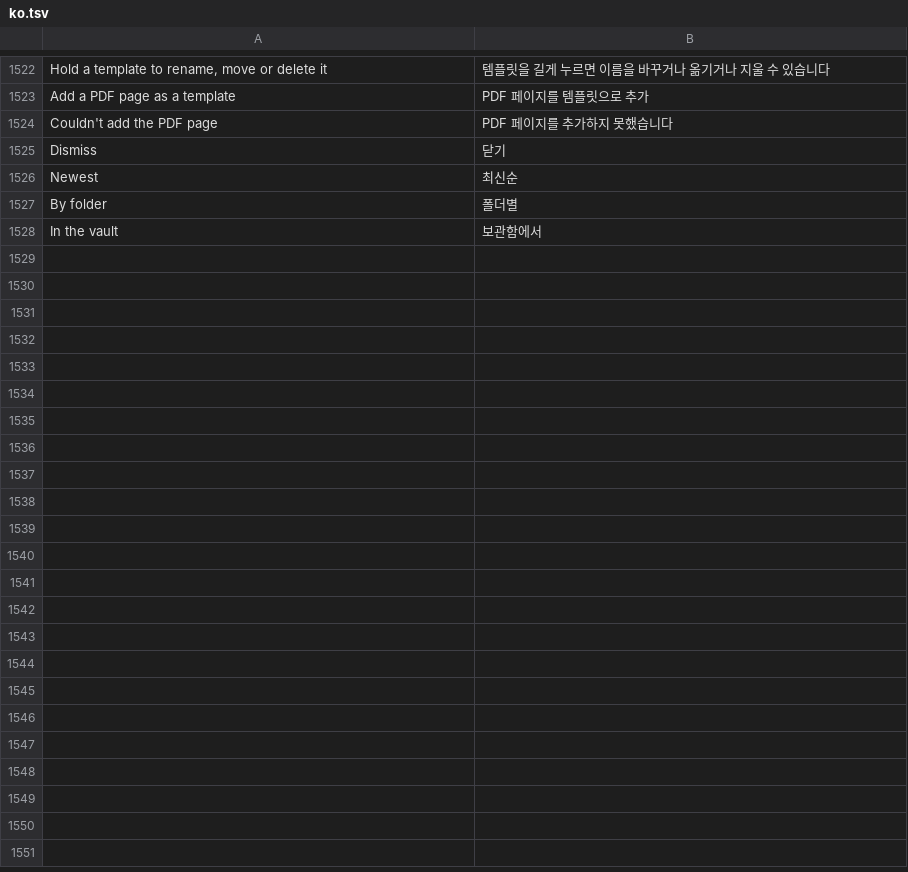
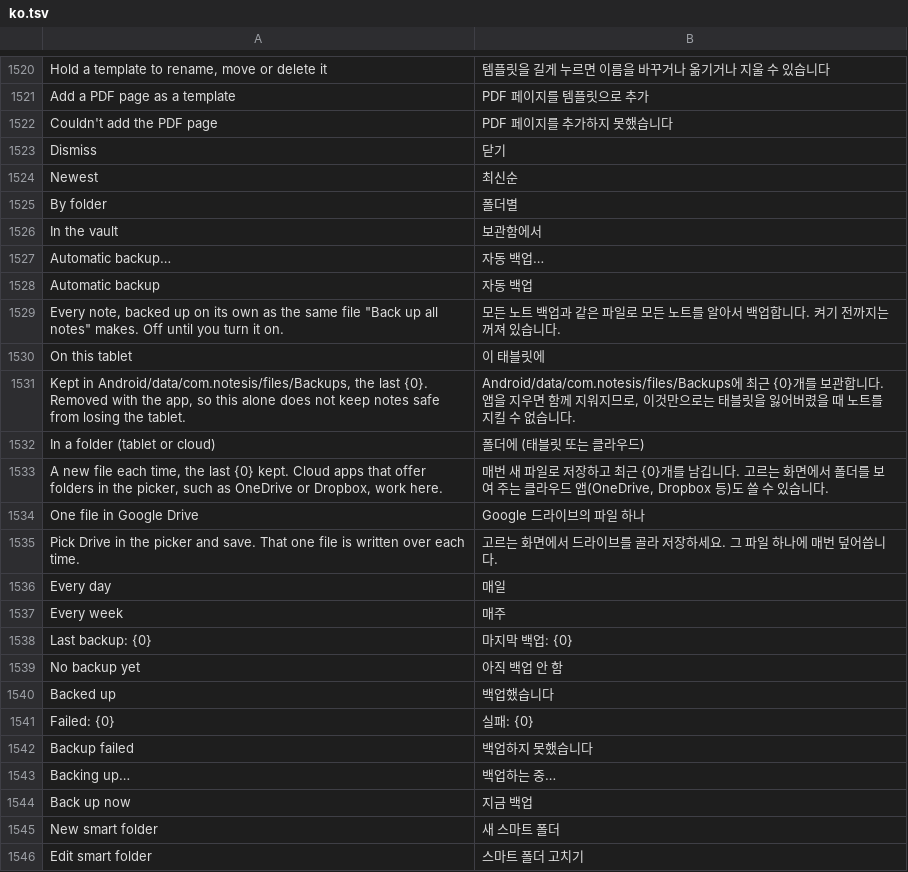
Before and after one commit to whyitworks0415/Notesis, a TSV file: app/src/main/assets/i18n/ko.tsv, drawn as a sheet; only a part is shown, gaps mark what is left out; the diff covers the shown part only.

```diff
--- a/app/src/main/assets/i18n/ko.tsv
+++ b/app/src/main/assets/i18n/ko.tsv
@@ -1528 +1526,21 @@ By folder	폴더별
 In the vault	보관함에서
+Automatic backup…	자동 백업…
+Automatic backup	자동 백업
+Every note, backed up on its own as the same file "Back up all notes" makes. Off until you turn it on.	"모든 노트 백업"과 같은 파일로 모든 노트를 알아서 백업합니다. 켜기 전까지는 꺼져 있습니다.
+On this tablet	이 태블릿에
+Kept in Android/data/com.notesis/files/Backups, the last {0}. Removed with the app, so this alone does not keep notes safe from losing the tablet.	Android/data/com.notesis/files/Backups에 최근 {0}개를 보관합니다. 앱을 지우면 함께 지워지므로, 이것만으로는 태블릿을 잃어버렸을 때 노트를 지킬 수 없습니다.
+In a folder (tablet or cloud)	폴더에 (태블릿 또는 클라우드)
+A new file each time, the last {0} kept. Cloud apps that offer folders in the picker, such as OneDrive or Dropbox, work here.	매번 새 파일로 저장하고 최근 {0}개를 남깁니다. 고르는 화면에서 폴더를 보여 주는 클라우드 앱(OneDrive, Dropbox 등)도 쓸 수 있습니다.
+One file in Google Drive	Google 드라이브의 파일 하나
+Pick Drive in the picker and save. That one file is written over each time.	고르는 화면에서 드라이브를 골라 저장하세요. 그 파일 하나에 매번 덮어씁니다.
+Every day	매일
+Every week	매주
+Last backup: {0}	마지막 백업: {0}
+No backup yet	아직 백업 안 함
+Backed up	백업했습니다
+Failed: {0}	실패: {0}
+Backup failed	백업하지 못했습니다
+Backing up…	백업하는 중…
+Back up now	지금 백업
+New smart folder	새 스마트 폴더
+Edit smart folder	스마트 폴더 고치기
```
Also changed, not shown: 12 added rows and 2 removed rows elsewhere in this file, 21 other files.
